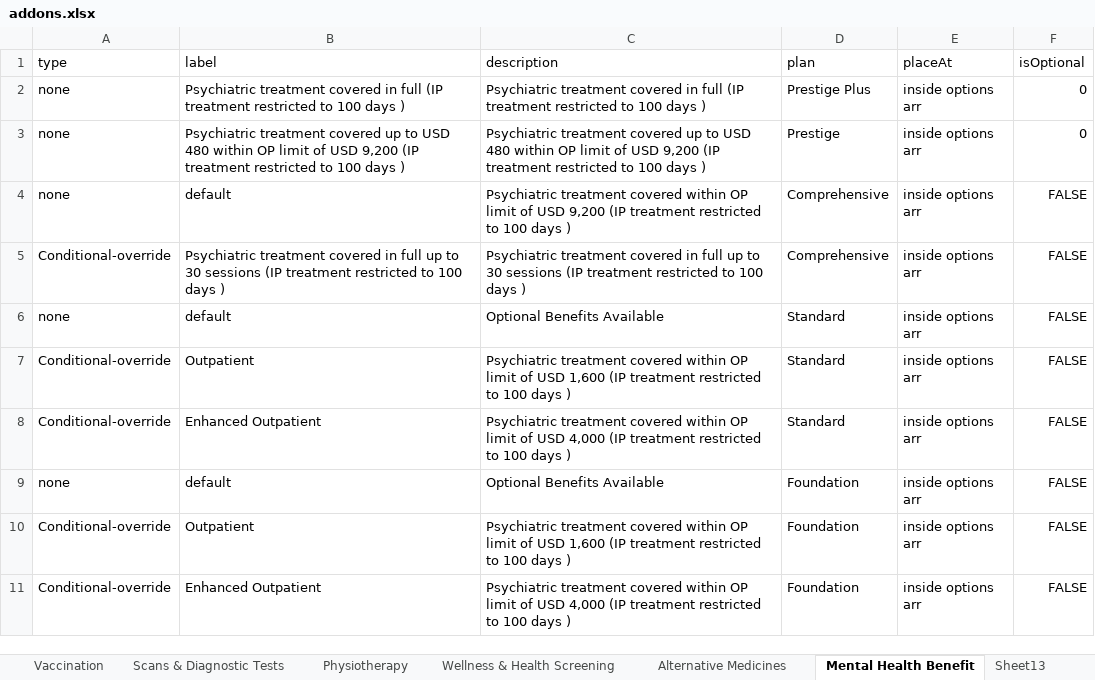
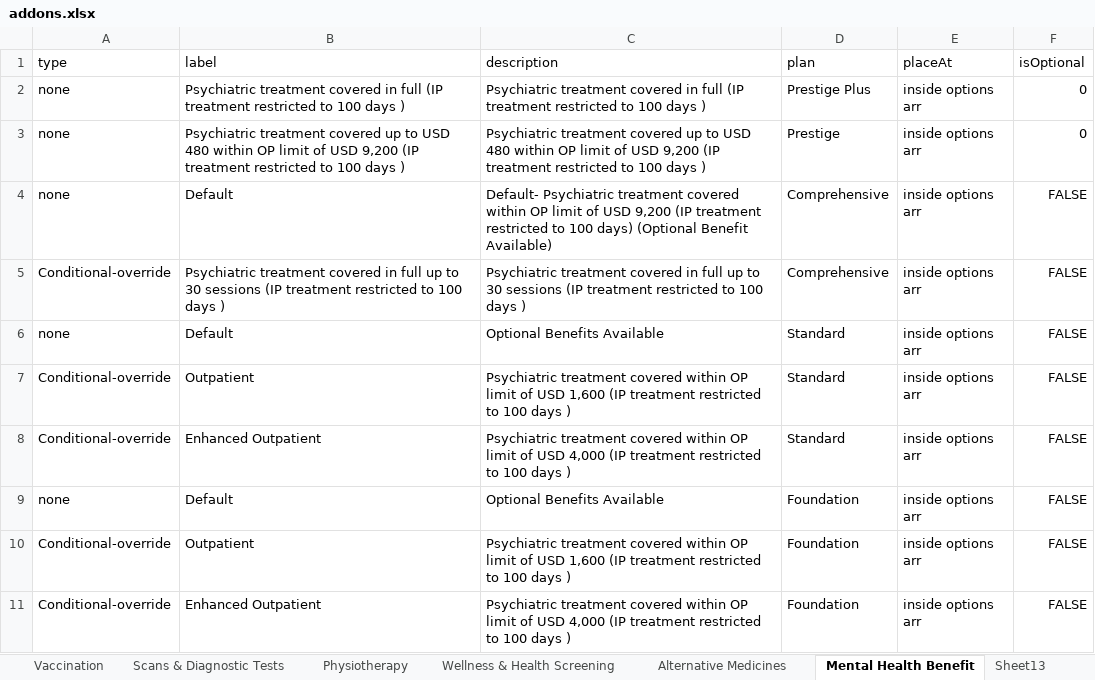
Before and after one commit to narinder123/saleslab_excel_parcel, an Excel workbook: Inputs/AXA_Kenya/addons.xlsx, sheet Mental Health Benefit, drawn as a sheet; values as stored, in another font and other column widths than the file's, no borders; the diff names each change by its address in the sheet, - before the commit and + after, or states it on an @@ line.

```diff
--- a/Inputs/AXA_Kenya/addons.xlsx (sheet Mental Health Benefit)
+++ b/Inputs/AXA_Kenya/addons.xlsx (sheet Mental Health Benefit)
-B4 (label): default
+B4 (label): Default
-C4 (description): Psychiatric treatment covered within OP limit of USD 9,200 (IP treatment restricted to 100 days )
+C4 (description): Default- Psychiatric treatment covered within OP limit of USD 9,200 (IP treatment restricted to 100 days) (Optional Benefit Available)
-B6 (label): default
+B6 (label): Default
-B9 (label): default
+B9 (label): Default
```
Also changed, not shown: sheet Dental, sheet Alternative Medicines, sheet Out-patient Consultations, sheet Vaccination, sheet Out-patient Medicines, sheet Scans & Diagnostic Tests, 3 more sheets, charts or pictures.
